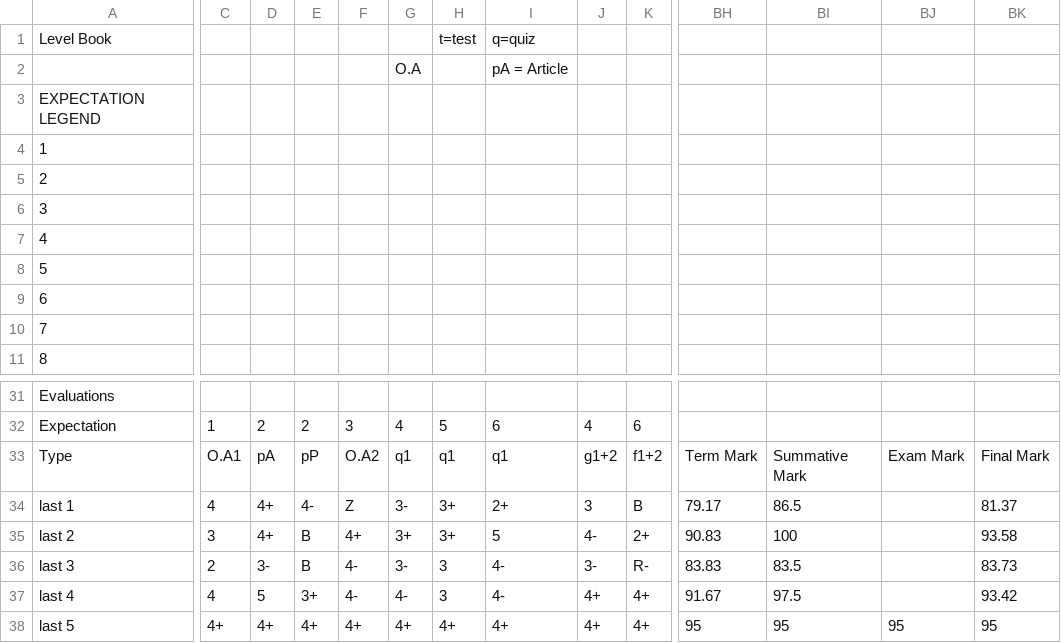
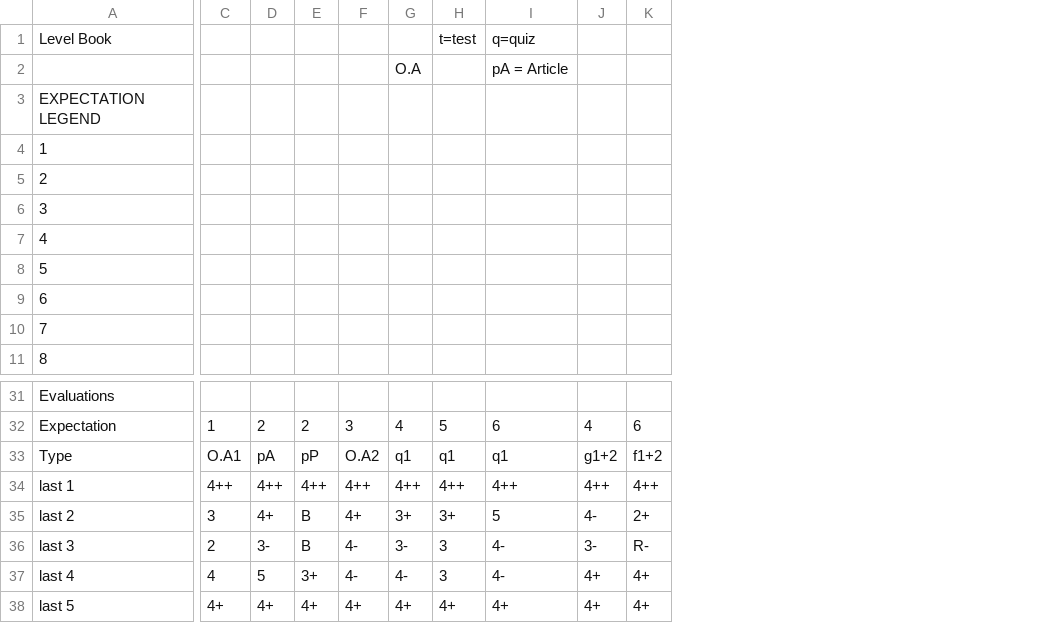
Before and after one commit to davepagurek/LevelUp, a CSV file: test.csv, drawn as a sheet; only a part is shown, gaps mark what is left out; the diff covers the shown part only; the diff names each change by its address in the sheet, - before the commit and + after, or states it on an @@ line.

Commit message:
v0.3.3: Changed handling of "A" marks

```diff
--- a/test.csv
+++ b/test.csv
-column BH, rows 33-38: Term Mark | 79.17 | 90.83 | 83.83 | 91.67 | 95
-column BI, rows 33-38: Summative Mark | 86.5 | 100 | 83.5 | 97.5 | 95
-column BJ, rows 33-38: Exam Mark |  |  |  |  | 95
-column BK, rows 33-38: Final Mark | 81.37 | 93.58 | 83.73 | 93.42 | 95
-C34: 4
+C34: 4++
-D34: 4+
+D34: 4++
-E34: 4-
+E34: 4++
-F34: Z
+F34: 4++
-G34: 3-
+G34: 4++
-H34: 3+
+H34: 4++
-I34: 2+
+I34: 4++
-J34: 3
+J34: 4++
-K34: B
+K34: 4++
```
Also changed, not shown: 42 edited cells elsewhere in this file, 1 other file.
